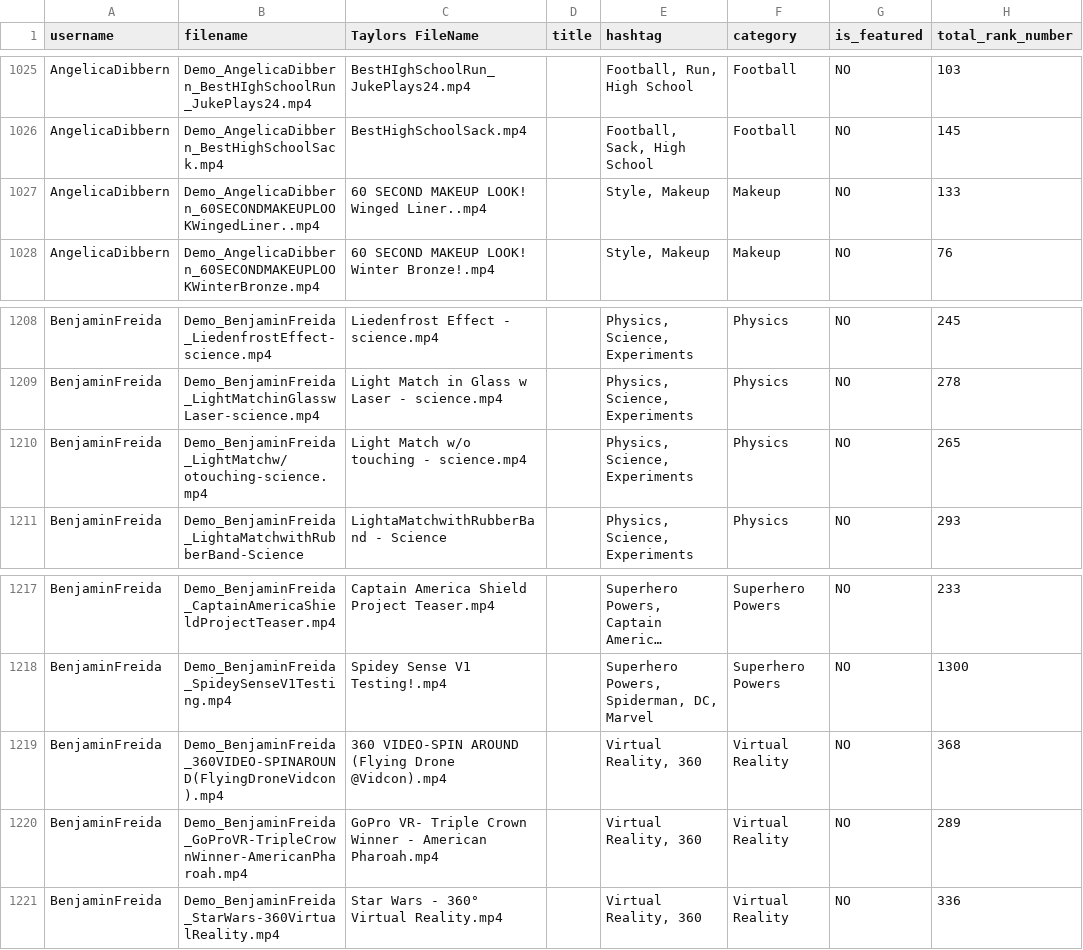
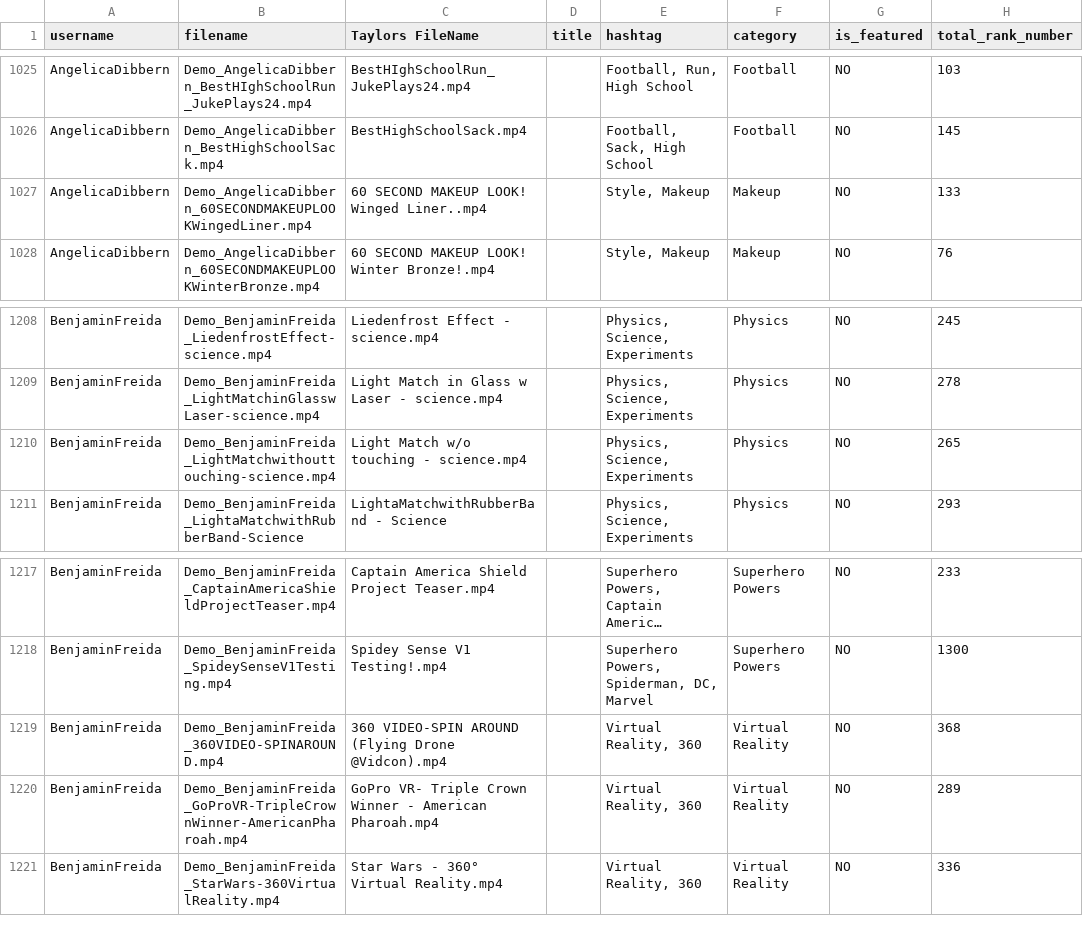
Before and after one commit to thingdeux/RankedAPI, a CSV file: src/profile/admin/Profile Import Sheet - Videos.csv, drawn as a sheet; only a part is shown, gaps mark what is left out; long unchanged cells end in …; the diff covers the shown part only; the diff names each change by its address in the sheet, - before the commit and + after, or states it on an @@ line.

```diff
--- a/src/profile/admin/Profile Import Sheet - Videos.csv
+++ b/src/profile/admin/Profile Import Sheet - Videos.csv
-B1027 (filename): Demo_AngelicaDibbern_60SECONDMAKEUPLOOKWingedLiner..mp4
+B1027 (filename): Demo_AngelicaDibbern_60SECONDMAKEUPLOOKWingedLiner.mp4
-B1210 (filename): Demo_BenjaminFreida_LightMatchw/otouching-science.mp4
+B1210 (filename): Demo_BenjaminFreida_LightMatchwithouttouching-science.mp4
-B1219 (filename): Demo_BenjaminFreida_360VIDEO-SPINAROUND(FlyingDroneVidcon).mp4
+B1219 (filename): Demo_BenjaminFreida_360VIDEO-SPINAROUND.mp4
```
Also changed, not shown: 5 edited cells elsewhere in this file, 8 other files.
